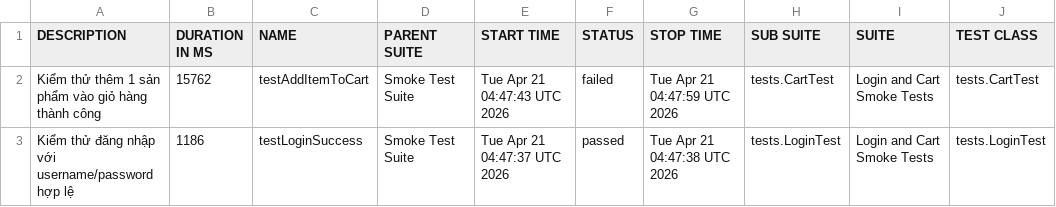
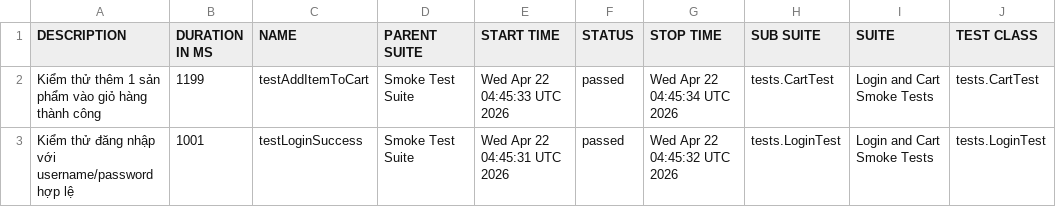
Before and after one commit to tranleanhdai/selenium-framework, a CSV file: data/suites.csv, drawn as a sheet; only a part is shown; the diff names each change by its address in the sheet, - before the commit and + after, or states it on an @@ line.

```diff
--- a/data/suites.csv
+++ b/data/suites.csv
-B2 (DURATION IN MS): 15762
+B2 (DURATION IN MS): 1199
-E2 (START TIME): Tue Apr 21 04:47:43 UTC 2026
+E2 (START TIME): Wed Apr 22 04:45:33 UTC 2026
-F2 (STATUS): failed
+F2 (STATUS): passed
-G2 (STOP TIME): Tue Apr 21 04:47:59 UTC 2026
+G2 (STOP TIME): Wed Apr 22 04:45:34 UTC 2026
-B3 (DURATION IN MS): 1186
+B3 (DURATION IN MS): 1001
-E3 (START TIME): Tue Apr 21 04:47:37 UTC 2026
+E3 (START TIME): Wed Apr 22 04:45:31 UTC 2026
-G3 (STOP TIME): Tue Apr 21 04:47:38 UTC 2026
+G3 (STOP TIME): Wed Apr 22 04:45:32 UTC 2026
```
Also changed, not shown: 37 other files.
